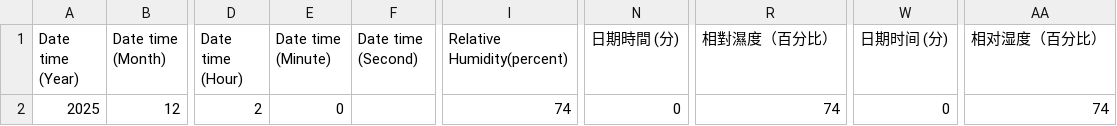
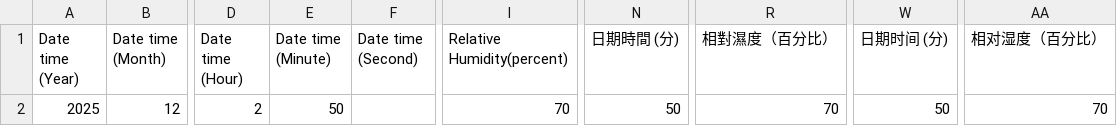
Before and after one commit to cysyiu/WeatherMap, a CSV file: Data/RH_data/latest_1min_humidity_csdi_0.csv, drawn as a sheet; only a part is shown, gaps mark what is left out; the diff names each change by its address in the sheet, - before the commit and + after, or states it on an @@ line.

```diff
--- a/Data/RH_data/latest_1min_humidity_csdi_0.csv
+++ b/Data/RH_data/latest_1min_humidity_csdi_0.csv
-E2 (Date time (Minute)): 0
+E2 (Date time (Minute)): 50
-I2 (Relative Humidity(percent)): 74
+I2 (Relative Humidity(percent)): 70
-N2 (日期時間 (分)): 0
+N2 (日期時間 (分)): 50
-R2 (相對濕度（百分比）): 74
+R2 (相對濕度（百分比）): 70
-W2 (日期时间 (分)): 0
+W2 (日期时间 (分)): 50
-AA2 (相对湿度（百分比）): 74
+AA2 (相对湿度（百分比）): 70
```
Also changed, not shown: Data/RH_data/latest_1min_humidity_csdi_1.csv, Data/RH_data/latest_1min_humidity_csdi_21.csv, 23 other files.
